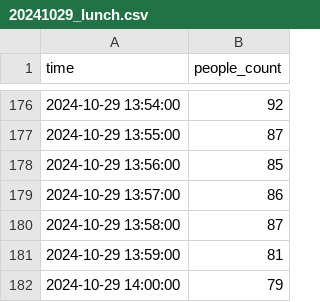
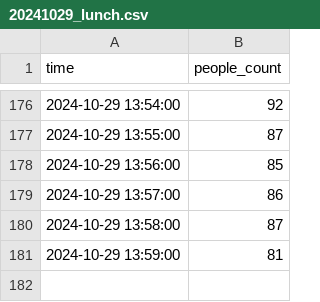
Before and after one commit to h083onis/project-e-IoT, a CSV file: model/data/make_data/labels/20241029_lunch.csv, drawn as a sheet; only a part is shown, gaps mark what is left out.

```diff
--- a/model/data/make_data/labels/20241029_lunch.csv
+++ b/model/data/make_data/labels/20241029_lunch.csv
@@ -181,2 +181 @@ time,people_count
 2024-10-29 13:59:00,81
-2024-10-29 14:00:00,79
```
Also changed, not shown: model/data/make_data/labels/20241028_dinner.csv, model/data/make_data/labels/20241028_lunch.csv, 10 other files.
